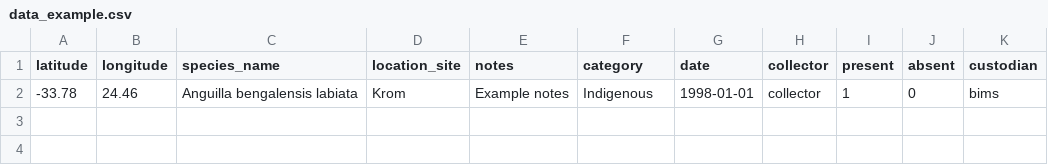
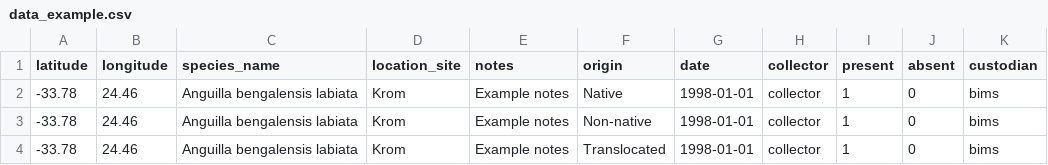
Before and after one commit to kartoza/django-bims, a CSV file: bims/static/data/data_example.csv, drawn as a sheet.

```diff
--- a/bims/static/data/data_example.csv
+++ b/bims/static/data/data_example.csv
@@ -1,2 +1,4 @@
-latitude,longitude,species_name,location_site,notes,category,date,collector,present,absent,custodian
--33.78,24.46,Anguilla bengalensis labiata,Krom,Example notes,Indigenous,1998-01-01,collector,1,0,bims
+latitude,longitude,species_name,location_site,notes,origin,date,collector,present,absent,custodian
+-33.78,24.46,Anguilla bengalensis labiata,Krom,Example notes,Native,1998-01-01,collector,1,0,bims
+-33.78,24.46,Anguilla bengalensis labiata,Krom,Example notes,Non-native,1998-01-01,collector,1,0,bims
+-33.78,24.46,Anguilla bengalensis labiata,Krom,Example notes,Translocated,1998-01-01,collector,1,0,bims
```
Also changed, not shown: bims/static/data/fish_data_example.csv.
